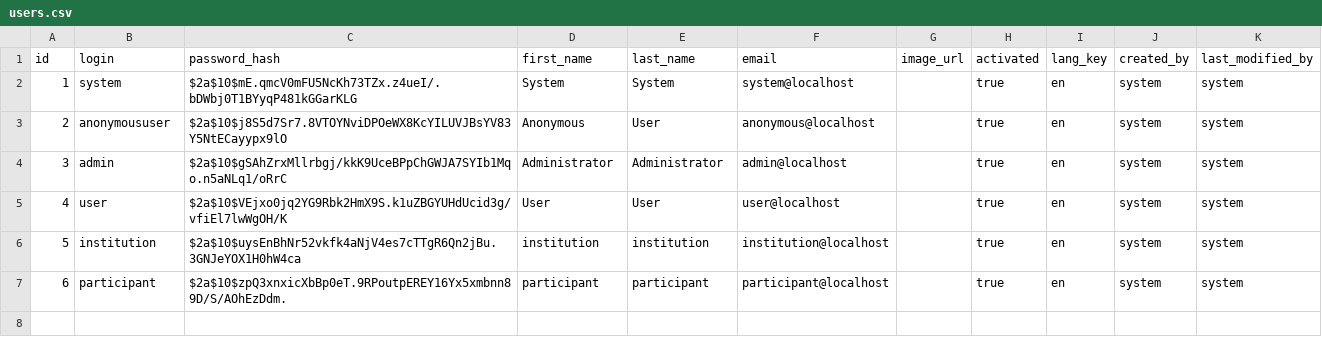
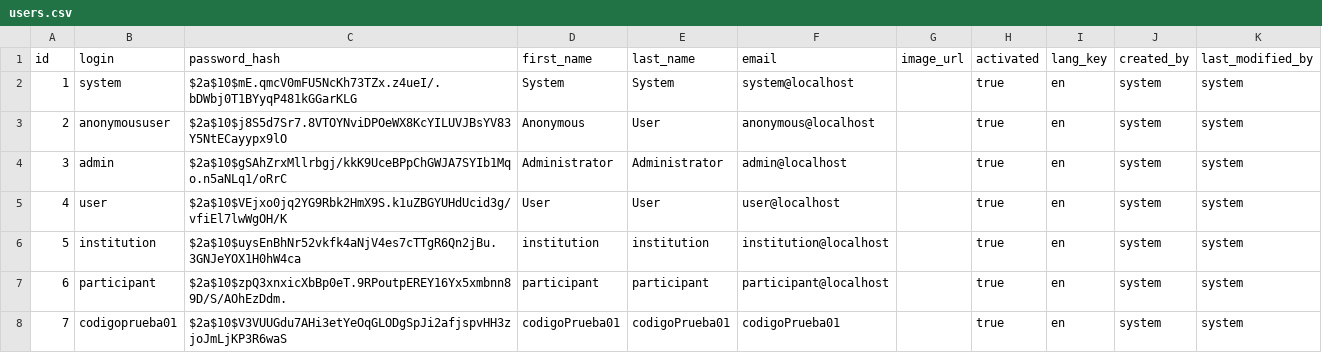
Before and after one commit to MercuryCenfotec/Palaver, a CSV file: src/main/resources/config/liquibase/users.csv, drawn as a sheet.

```diff
--- a/src/main/resources/config/liquibase/users.csv
+++ b/src/main/resources/config/liquibase/users.csv
@@ -7 +7,2 @@ id;login;password_hash;first_name;last_name;email;image_url;activated;lang_key;c
 6;participant;$2a$10$zpQ3xnxicXbBp0eT.9RPoutpEREY16Yx5xmbnn89D/S/AOhEzDdm.;participant;participant;participant@localhost;;true;en;system;system
+7;codigoprueba01;$2a$10$V3VUUGdu7AHi3etYeOqGLODgSpJi2afjspvHH3zjoJmLjKP3R6waS;codigoPrueba01;codigoPrueba01;codigoPrueba01;;true;en;system;system
```
Also changed, not shown: 18 other files.
